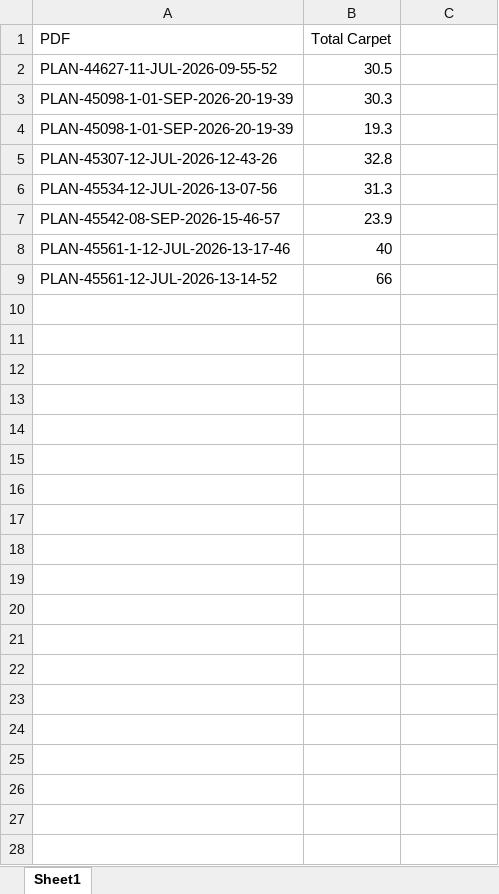
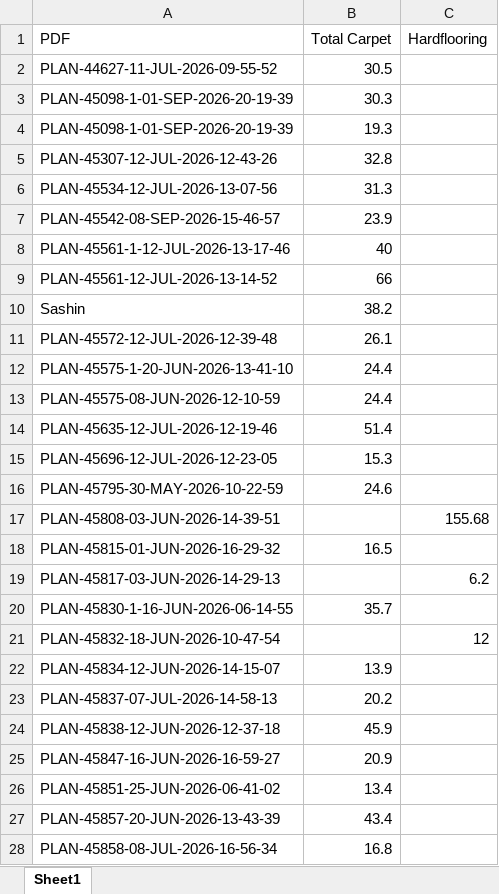
Before and after one commit to jagk09688-sys/PDFExtraction, an Excel workbook: commercial_dataset/DatasetExcelPdfLm.xlsx, sheet Sheet1, drawn as a sheet; only a part is shown; values as stored, in another font and other column widths than the file's, no borders; the diff covers the shown part only; the diff names each change by its address in the sheet, - before the commit and + after, or states it on an @@ line.

Commit message:
Latest Dataset

```diff
--- a/commercial_dataset/DatasetExcelPdfLm.xlsx (sheet Sheet1)
+++ b/commercial_dataset/DatasetExcelPdfLm.xlsx (sheet Sheet1)
-C1: (empty)
+C1: Hardflooring
+row 10: Sashin | 38.2
+row 11: PLAN-45572-12-JUL-2026-12-39-48 | 26.1
+row 12: PLAN-45575-1-20-JUN-2026-13-41-10 | 24.4
+row 13: PLAN-45575-08-JUN-2026-12-10-59 | 24.4
+row 14: PLAN-45635-12-JUL-2026-12-19-46 | 51.4
+row 15: PLAN-45696-12-JUL-2026-12-23-05 | 15.3
+row 16: PLAN-45795-30-MAY-2026-10-22-59 | 24.6
+row 17: PLAN-45808-03-JUN-2026-14-39-51 |  | 155.68
+row 18: PLAN-45815-01-JUN-2026-16-29-32 | 16.5
+row 19: PLAN-45817-03-JUN-2026-14-29-13 |  | 6.2
+row 20: PLAN-45830-1-16-JUN-2026-06-14-55 | 35.7
+row 21: PLAN-45832-18-JUN-2026-10-47-54 |  | 12
+row 22: PLAN-45834-12-JUN-2026-14-15-07 | 13.9
+row 23: PLAN-45837-07-JUL-2026-14-58-13 | 20.2
+row 24: PLAN-45838-12-JUN-2026-12-37-18 | 45.9
+row 25: PLAN-45847-16-JUN-2026-16-59-27 | 20.9
+row 26: PLAN-45851-25-JUN-2026-06-41-02 | 13.4
+row 27: PLAN-45857-20-JUN-2026-13-43-39 | 43.4
+row 28: PLAN-45858-08-JUL-2026-16-56-34 | 16.8
```
Also changed, not shown: 45 added rows elsewhere in this sheet, 12 other files.
